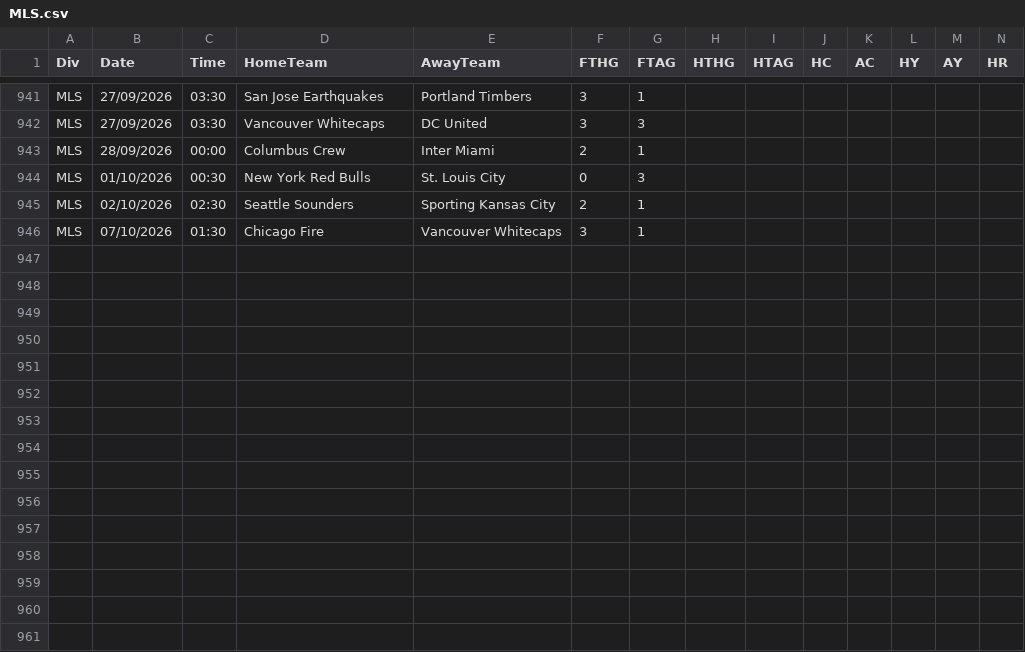
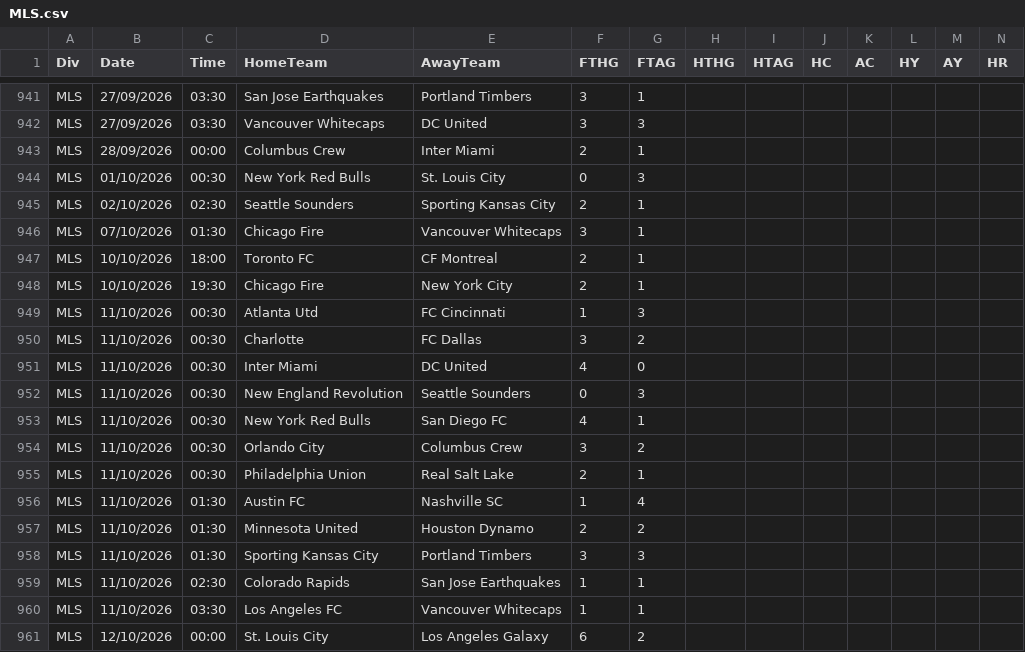
Before and after one commit to georgecharlesworth5-sudo/footystatpack, a CSV file: data/MLS.csv, drawn as a sheet; only a part is shown, gaps mark what is left out; rows hold the shown columns only; the diff names each change by its address in the sheet, - before the commit and + after, or states it on an @@ line.

```diff
--- a/data/MLS.csv
+++ b/data/MLS.csv
+row 947: MLS | 10/10/2026 | 18:00 | Toronto FC | CF Montreal | 2 | 1
+row 948: MLS | 10/10/2026 | 19:30 | Chicago Fire | New York City | 2 | 1
+row 949: MLS | 11/10/2026 | 00:30 | Atlanta Utd | FC Cincinnati | 1 | 3
+row 950: MLS | 11/10/2026 | 00:30 | Charlotte | FC Dallas | 3 | 2
+row 951: MLS | 11/10/2026 | 00:30 | Inter Miami | DC United | 4 | 0
+row 952: MLS | 11/10/2026 | 00:30 | New England Revolution | Seattle Sounders | 0 | 3
+row 953: MLS | 11/10/2026 | 00:30 | New York Red Bulls | San Diego FC | 4 | 1
+row 954: MLS | 11/10/2026 | 00:30 | Orlando City | Columbus Crew | 3 | 2
+row 955: MLS | 11/10/2026 | 00:30 | Philadelphia Union | Real Salt Lake | 2 | 1
+row 956: MLS | 11/10/2026 | 01:30 | Austin FC | Nashville SC | 1 | 4
+row 957: MLS | 11/10/2026 | 01:30 | Minnesota United | Houston Dynamo | 2 | 2
+row 958: MLS | 11/10/2026 | 01:30 | Sporting Kansas City | Portland Timbers | 3 | 3
+row 959: MLS | 11/10/2026 | 02:30 | Colorado Rapids | San Jose Earthquakes | 1 | 1
+row 960: MLS | 11/10/2026 | 03:30 | Los Angeles FC | Vancouver Whitecaps | 1 | 1
+row 961: MLS | 12/10/2026 | 00:00 | St. Louis City | Los Angeles Galaxy | 6 | 2
```
Also changed, not shown: bets_log.csv, data/fixture_odds.csv, 3 other files.
